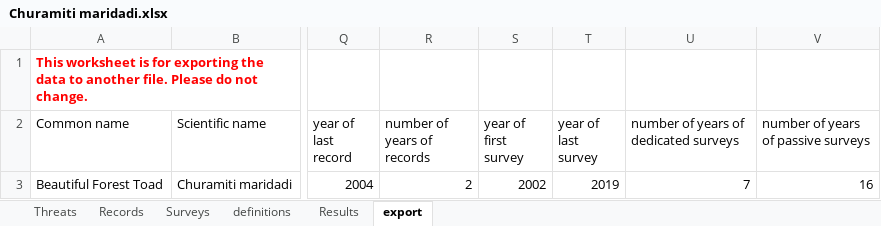
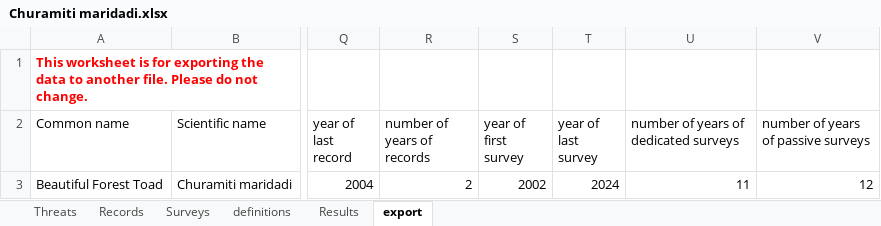
Before and after one commit to hcliedtke/extinct, an Excel workbook: c_maridadi/Churamiti maridadi.xlsx, sheet export, drawn as a sheet; only a part is shown, gaps mark what is left out; values as stored, in another font and other column widths than the file's, no borders; the diff names each change by its address in the sheet, - before the commit and + after, or states it on an @@ line.

```diff
--- a/c_maridadi/Churamiti maridadi.xlsx (sheet export)
+++ b/c_maridadi/Churamiti maridadi.xlsx (sheet export)
-T3 (year of last survey): 2019
+T3 (year of last survey): 2024
-U3: 7
+U3: 11
-V3: 16
+V3: 12
```
Also changed, not shown: sheet Surveys, formulas that keep their value, 2 other files.
